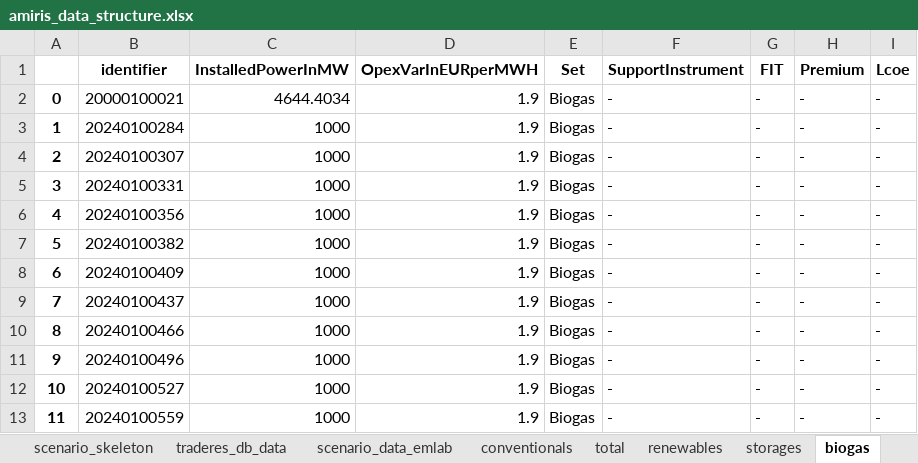
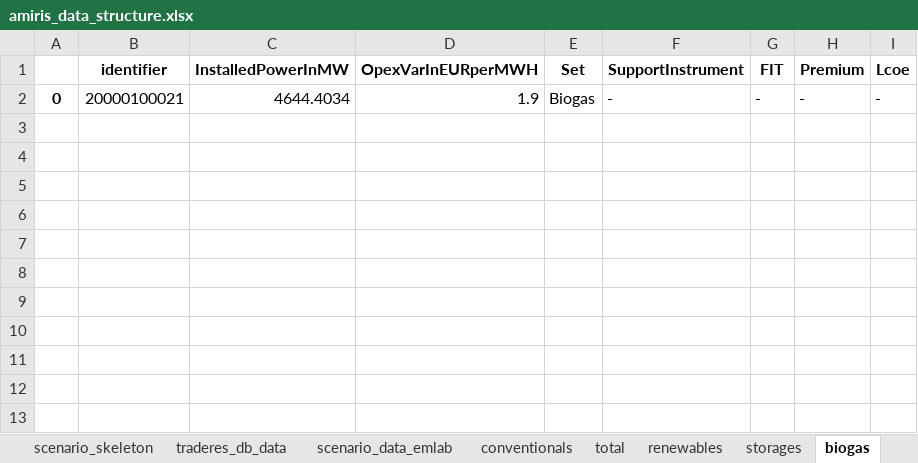
Before and after one commit to TradeRES/toolbox-amiris-emlab, an Excel workbook: amiris_workflow/amiris_data_structure.xlsx, sheet biogas, drawn as a sheet; values as stored, in another font and other column widths than the file's, no borders; the diff names each change by its address in the sheet, - before the commit and + after, or states it on an @@ line.

```diff
--- a/amiris_workflow/amiris_data_structure.xlsx (sheet biogas)
+++ b/amiris_workflow/amiris_data_structure.xlsx (sheet biogas)
-row 3: 1 | 20240100284 | 1000 | 1.9 | Biogas | - | - | - | -
-row 4: 2 | 20240100307 | 1000 | 1.9 | Biogas | - | - | - | -
-row 5: 3 | 20240100331 | 1000 | 1.9 | Biogas | - | - | - | -
-row 6: 4 | 20240100356 | 1000 | 1.9 | Biogas | - | - | - | -
-row 7: 5 | 20240100382 | 1000 | 1.9 | Biogas | - | - | - | -
-row 8: 6 | 20240100409 | 1000 | 1.9 | Biogas | - | - | - | -
-row 9: 7 | 20240100437 | 1000 | 1.9 | Biogas | - | - | - | -
-row 10: 8 | 20240100466 | 1000 | 1.9 | Biogas | - | - | - | -
-row 11: 9 | 20240100496 | 1000 | 1.9 | Biogas | - | - | - | -
-row 12: 10 | 20240100527 | 1000 | 1.9 | Biogas | - | - | - | -
-row 13: 11 | 20240100559 | 1000 | 1.9 | Biogas | - | - | - | -
```
Also changed, not shown: sheet renewables, sheet conventionals, sheet scenario_data_emlab, sheet times, data/Coupling Config.xlsx, 14 other files.
